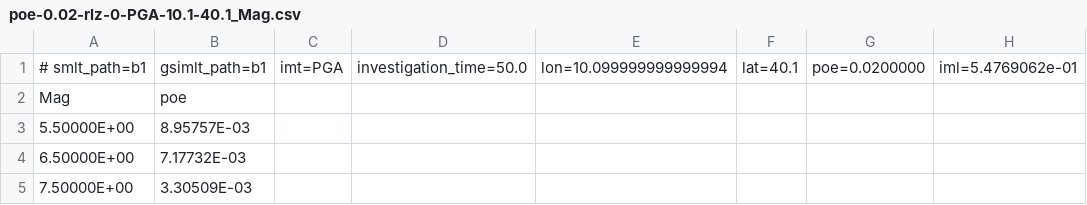
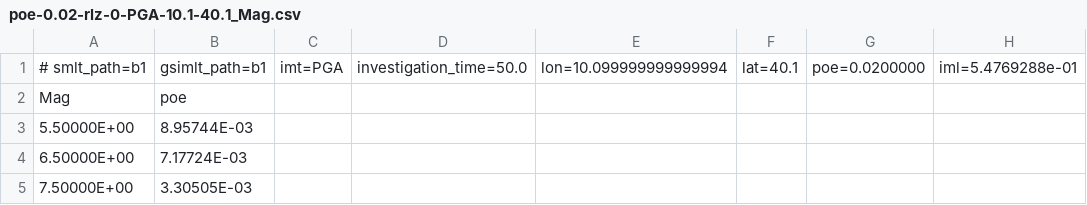
Before and after one commit to rodolfopuglia/oq-engine, a CSV file: openquake/qa_tests_data/disagg/case_1/expected_output/poe-0.02-rlz-0-PGA-10.1-40.1_Mag.csv, drawn as a sheet.

```diff
--- a/openquake/qa_tests_data/disagg/case_1/expected_output/poe-0.02-rlz-0-PGA-10.1-40.1_Mag.csv
+++ b/openquake/qa_tests_data/disagg/case_1/expected_output/poe-0.02-rlz-0-PGA-10.1-40.1_Mag.csv
@@ -1,5 +1,5 @@
-# smlt_path=b1,gsimlt_path=b1,imt=PGA,investigation_time=50.0,lon=10.099999999999994,lat=40.1,poe=0.0200000,iml=5.4769062e-01
+# smlt_path=b1,gsimlt_path=b1,imt=PGA,investigation_time=50.0,lon=10.099999999999994,lat=40.1,poe=0.0200000,iml=5.4769288e-01
 Mag,poe
-5.50000E+00,8.95757E-03
-6.50000E+00,7.17732E-03
-7.50000E+00,3.30509E-03
+5.50000E+00,8.95744E-03
+6.50000E+00,7.17724E-03
+7.50000E+00,3.30505E-03
```
Also changed, not shown: openquake/qa_tests_data/disagg/case_1/expected_output/poe-0.02-rlz-0-PGA-10.1-40.1_Lon_Lat.csv, openquake/qa_tests_data/disagg/case_1/expected_output/poe-0.02-rlz-0-PGA-10.1-40.1_Mag_Dist.csv, 22 other files.
